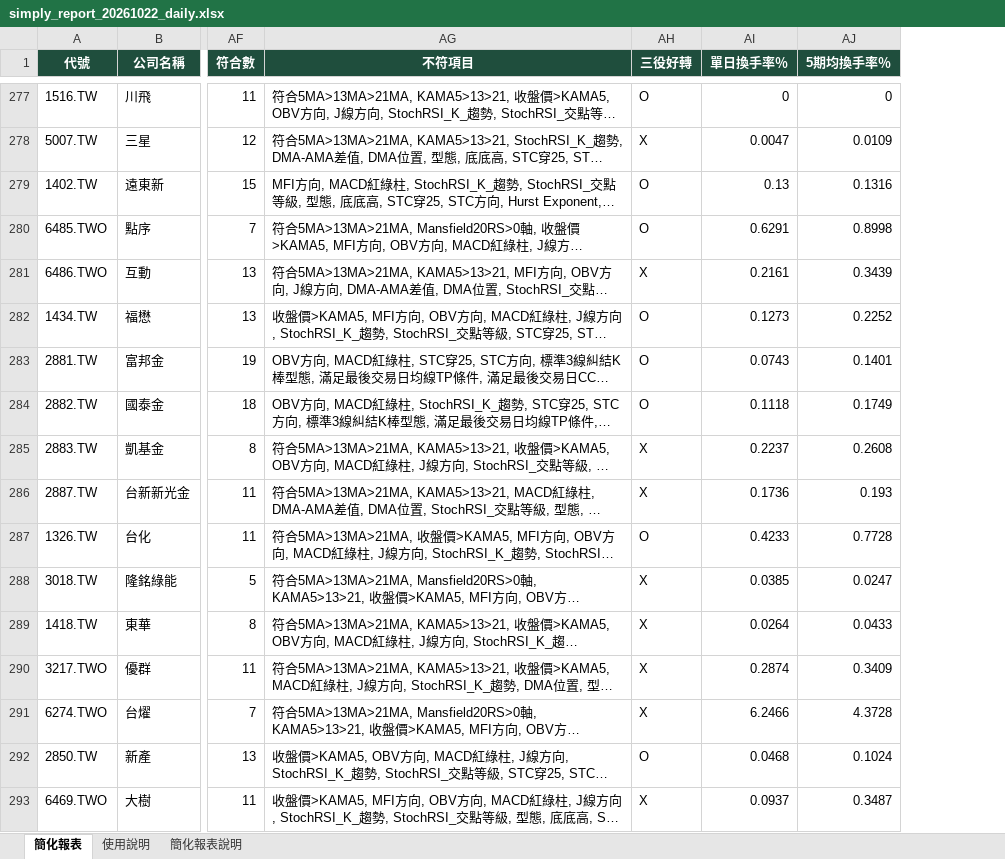
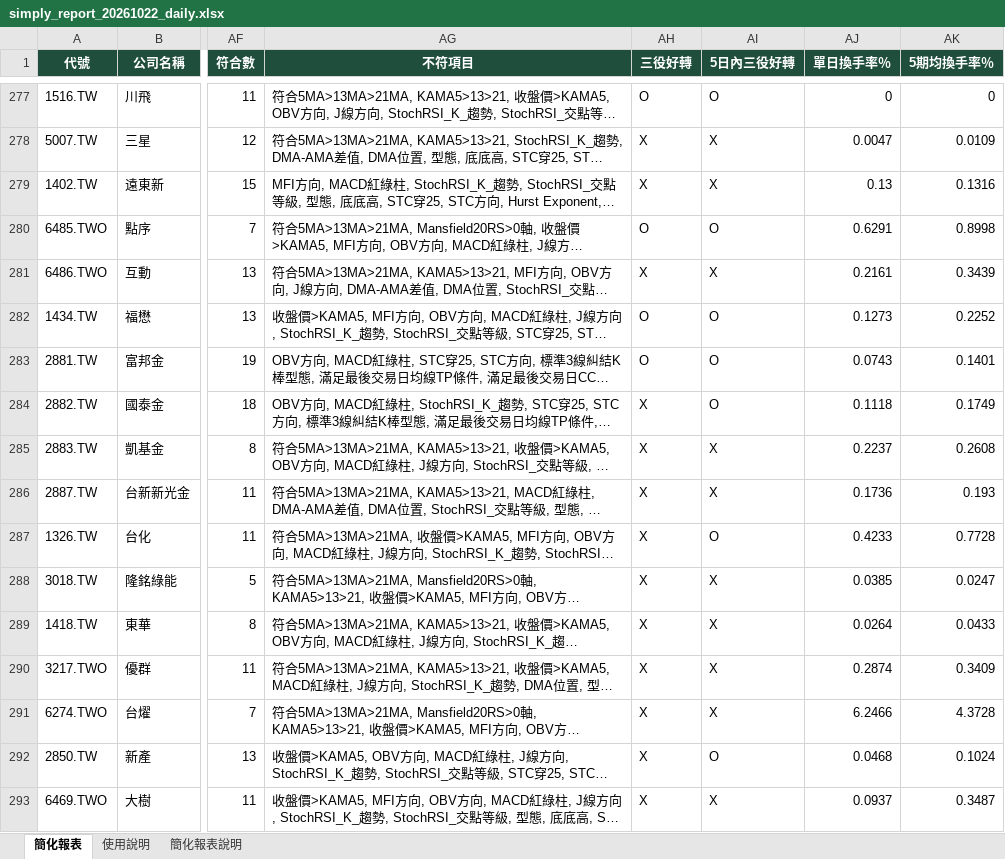
Before and after one commit to KHsLo/MyStockApp, an Excel workbook: simply_report_20261022_daily.xlsx, sheet 簡化報表, drawn as a sheet; only a part is shown, gaps mark what is left out; long unchanged cells end in …; values as stored, in another font and other column widths than the file's, no borders; conditional formats not drawn; the diff covers the shown part only; the diff names each change by its address in the sheet, - before the commit and + after, or states it on an @@ line.

```diff
--- a/simply_report_20261022_daily.xlsx (sheet 簡化報表)
+++ b/simply_report_20261022_daily.xlsx (sheet 簡化報表)
+column AI (5日內三役好轉), rows 277-293: O | X | X | O | X | O | O | O | X | X | O | X | X | X | X | O | X
-AH279 (三役好轉): O
+AH279 (三役好轉): X
-AH284 (三役好轉): O
+AH284 (三役好轉): X
-AH287 (三役好轉): O
+AH287 (三役好轉): X
-AH292 (三役好轉): O
+AH292 (三役好轉): X
```
Also changed, not shown: 176 edited cells elsewhere in this sheet, simply_report_20261022_weekly.xlsx, 1 other file.
